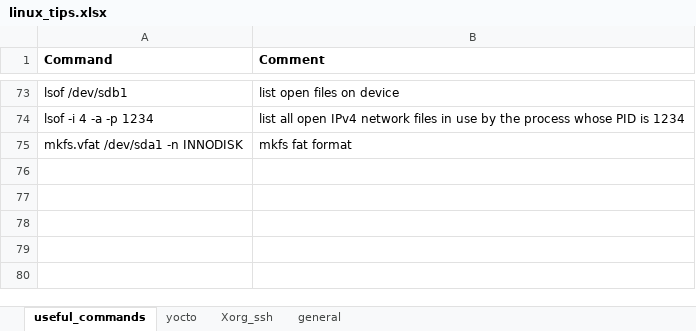
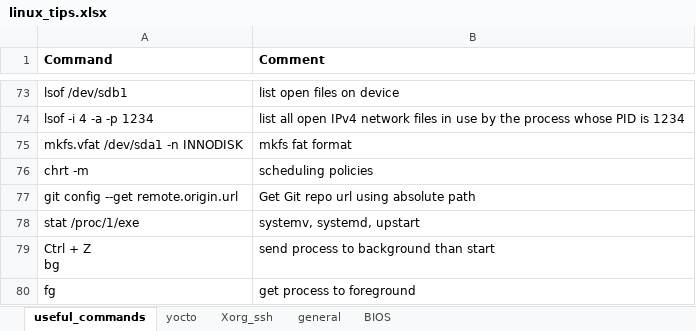
Before and after one commit to back4u/linux_tips, an Excel workbook: linux_tips.xlsx, sheet useful_commands, drawn as a sheet; only a part is shown, gaps mark what is left out; values as stored, in another font and other column widths than the file's, no borders; ↵ is a line break in a cell; the diff names each change by its address in the sheet, - before the commit and + after, or states it on an @@ line.

```diff
--- a/linux_tips.xlsx (sheet useful_commands)
+++ b/linux_tips.xlsx (sheet useful_commands)
+sheet tab: BIOS
+row 76: chrt -m | scheduling policies
+row 77: git config --get remote.origin.url | Get Git repo url using absolute path
+row 78: stat /proc/1/exe | systemv, systemd, upstart
+row 79: Ctrl + Z ↵ bg | send process to background than start
+row 80: fg | get process to foreground
```
Also changed, not shown: sheet general, sheet yocto.
